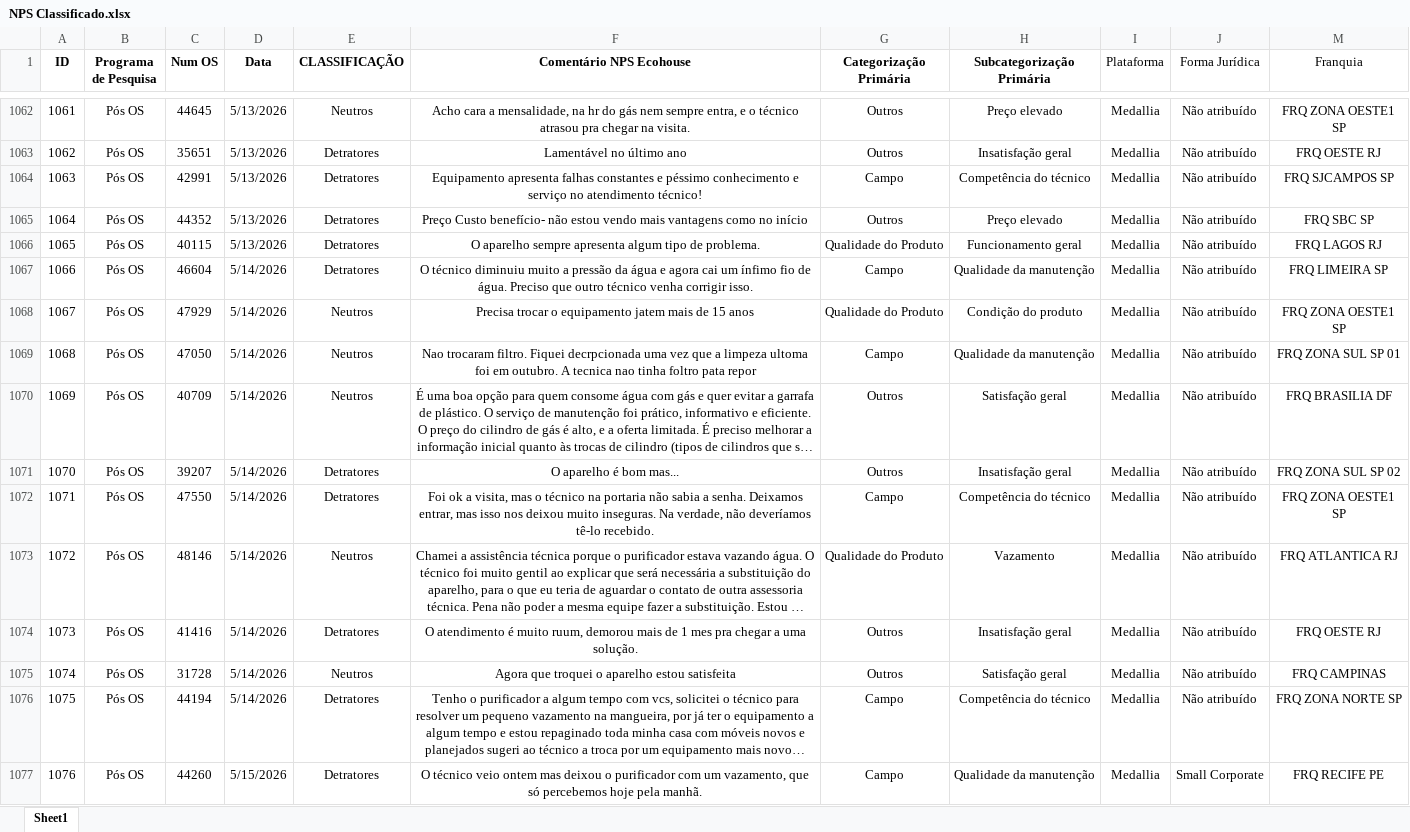
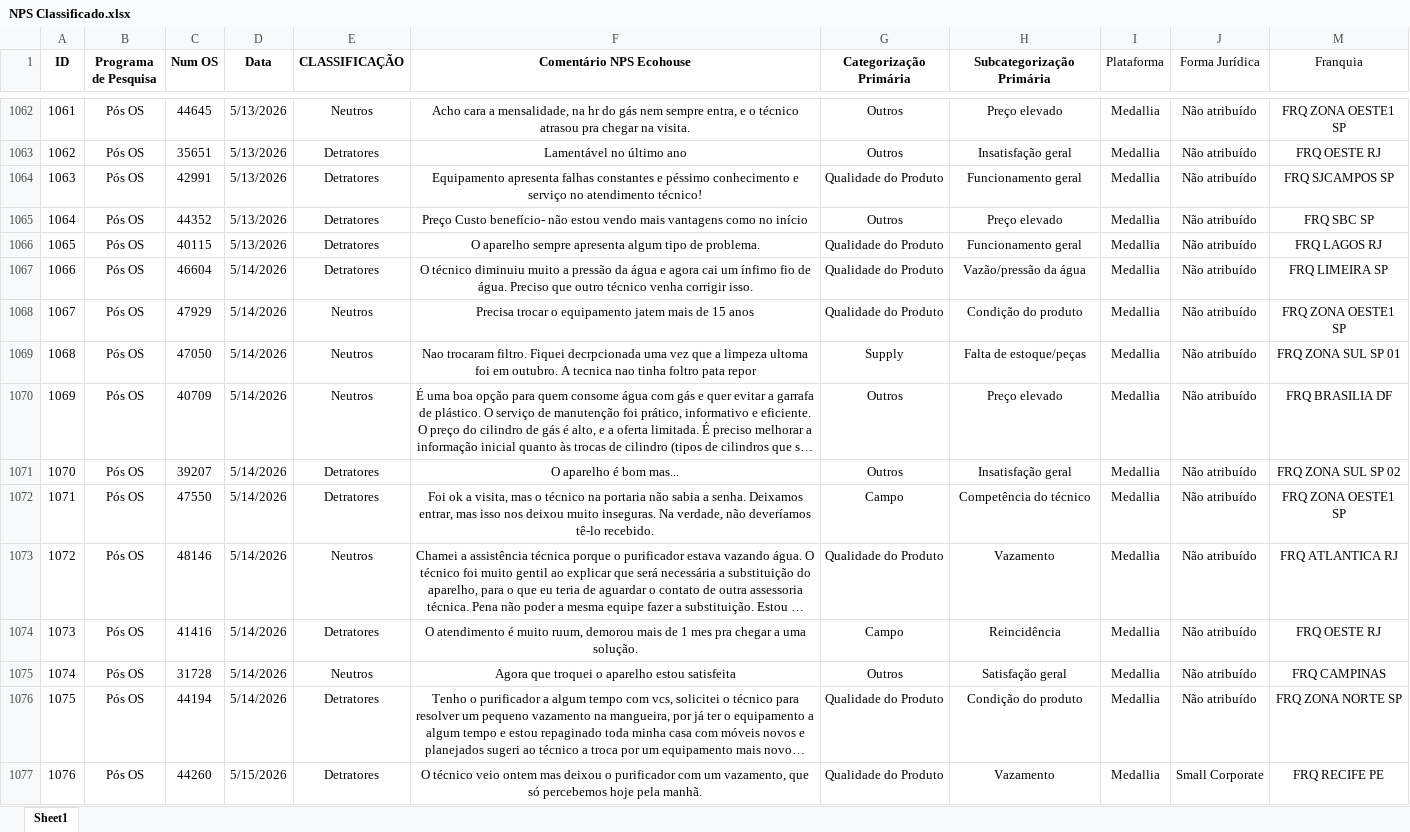
Before and after one commit to pedrofregulhe/nps-franquias, an Excel workbook: NPS Classificado.xlsx, sheet Sheet1, drawn as a sheet; only a part is shown, gaps mark what is left out; long unchanged cells end in …; values as stored, in another font and other column widths than the file's, no borders; the diff covers the shown part only; the diff names each change by its address in the sheet, - before the commit and + after, or states it on an @@ line.

```diff
--- a/NPS Classificado.xlsx (sheet Sheet1)
+++ b/NPS Classificado.xlsx (sheet Sheet1)
-G1064 (Categorização Primária): Campo
+G1064 (Categorização Primária): Qualidade do Produto
-H1064 (Subcategorização Primária): Competência do técnico
+H1064 (Subcategorização Primária): Funcionamento geral
-G1067 (Categorização Primária): Campo
+G1067 (Categorização Primária): Qualidade do Produto
-H1067 (Subcategorização Primária): Qualidade da manutenção
+H1067 (Subcategorização Primária): Vazão/pressão da água
-G1069 (Categorização Primária): Campo
+G1069 (Categorização Primária): Supply
-H1069 (Subcategorização Primária): Qualidade da manutenção
+H1069 (Subcategorização Primária): Falta de estoque/peças
-H1070 (Subcategorização Primária): Satisfação geral
+H1070 (Subcategorização Primária): Preço elevado
-G1074 (Categorização Primária): Outros
+G1074 (Categorização Primária): Campo
-H1074 (Subcategorização Primária): Insatisfação geral
+H1074 (Subcategorização Primária): Reincidência
-G1076:G1077 (Categorização Primária): Campo
+G1076:G1077 (Categorização Primária): Qualidade do Produto
-H1076 (Subcategorização Primária): Competência do técnico
+H1076 (Subcategorização Primária): Condição do produto
-H1077 (Subcategorização Primária): Qualidade da manutenção
+H1077 (Subcategorização Primária): Vazamento
```
Also changed, not shown: 14 added rows, 3 removed rows, 406 edited cells and row numbers in column A elsewhere in this sheet, hidden cells, 3 other files.
